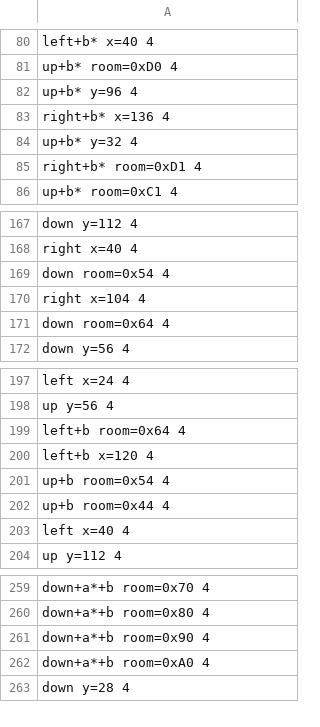
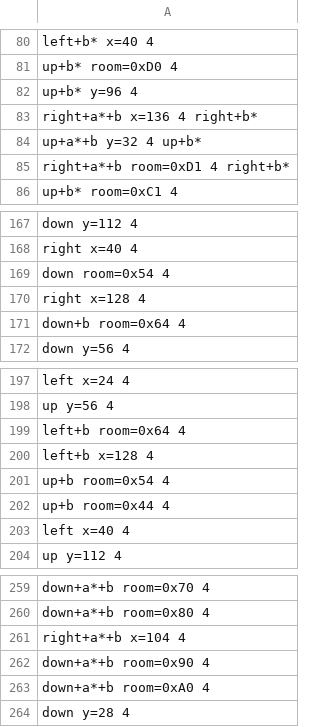
Before and after one commit to jamesj999/Java-LADX, a TSV file: tools/opening/tail-cave-route.tsv, drawn as a sheet; only a part is shown, gaps mark what is left out.

```diff
--- a/tools/opening/tail-cave-route.tsv
+++ b/tools/opening/tail-cave-route.tsv
@@ -82,5 +82,5 @@ up+b* room=0xD0 4
 up+b* y=96 4
-right+b* x=136 4
-up+b* y=32 4
-right+b* room=0xD1 4
+right+a*+b x=136 4 right+b*
+up+a*+b y=32 4 up+b*
+right+a*+b room=0xD1 4 right+b*
 up+b* room=0xC1 4
@@ -169,4 +169,4 @@ right x=40 4
 down room=0x54 4
-right x=104 4
-down room=0x64 4
+right x=128 4
+down+b room=0x64 4
 down y=56 4
@@ -199,3 +199,3 @@ up y=56 4
 left+b room=0x64 4
-left+b x=120 4
+left+b x=128 4
 up+b room=0x54 4
@@ -260,2 +260,3 @@ down+a*+b room=0x70 4
 down+a*+b room=0x80 4
+right+a*+b x=104 4
 down+a*+b room=0x90 4
```
Also changed, not shown: 14 other files.
